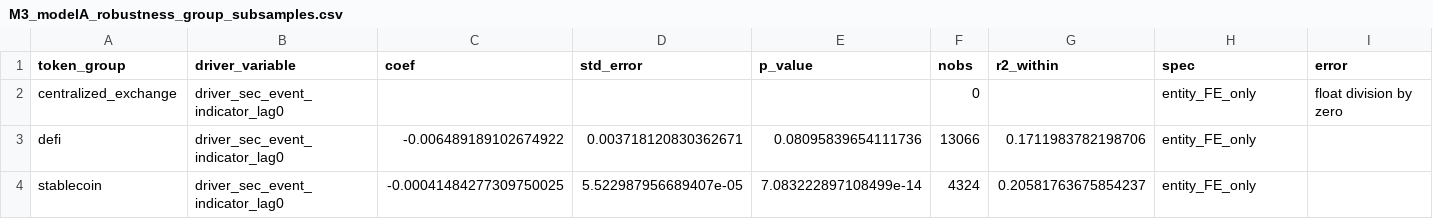
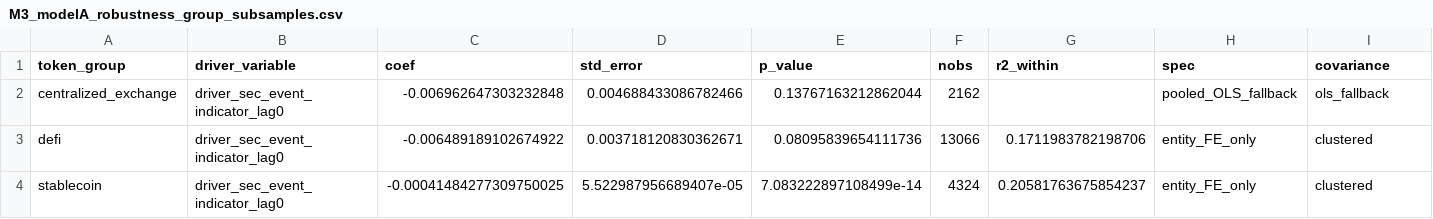
Before and after one commit to Dr-Seagraves/qm2023-capstone-stat-2, a CSV file: results/tables/M3_modelA_robustness_group_subsamples.csv, drawn as a sheet.

```diff
--- a/results/tables/M3_modelA_robustness_group_subsamples.csv
+++ b/results/tables/M3_modelA_robustness_group_subsamples.csv
@@ -1,4 +1,4 @@
-token_group,driver_variable,coef,std_error,p_value,nobs,r2_within,spec,error
-centralized_exchange,driver_sec_event_indicator_lag0,,,,0,,entity_FE_only,float division by zero
-defi,driver_sec_event_indicator_lag0,-0.006489189102674922,0.003718120830362671,0.08095839654111736,13066,0.1711983782198706,entity_FE_only,
-stablecoin,driver_sec_event_indicator_lag0,-0.00041484277309750025,5.522987956689407e-05,7.083222897108499e-14,4324,0.20581763675854237,entity_FE_only,
+token_group,driver_variable,coef,std_error,p_value,nobs,r2_within,spec,covariance
+centralized_exchange,driver_sec_event_indicator_lag0,-0.006962647303232848,0.004688433086782466,0.13767163212862044,2162,,pooled_OLS_fallback,ols_fallback
+defi,driver_sec_event_indicator_lag0,-0.006489189102674922,0.003718120830362671,0.08095839654111736,13066,0.1711983782198706,entity_FE_only,clustered
+stablecoin,driver_sec_event_indicator_lag0,-0.00041484277309750025,5.522987956689407e-05,7.083222897108499e-14,4324,0.20581763675854237,entity_FE_only,clustered
```
Also changed, not shown: results/tables/M3_modelB_option3_feature_importance.csv, results/tables/M3_modelB_option3_ols_coefficients.csv, 8 other files.
